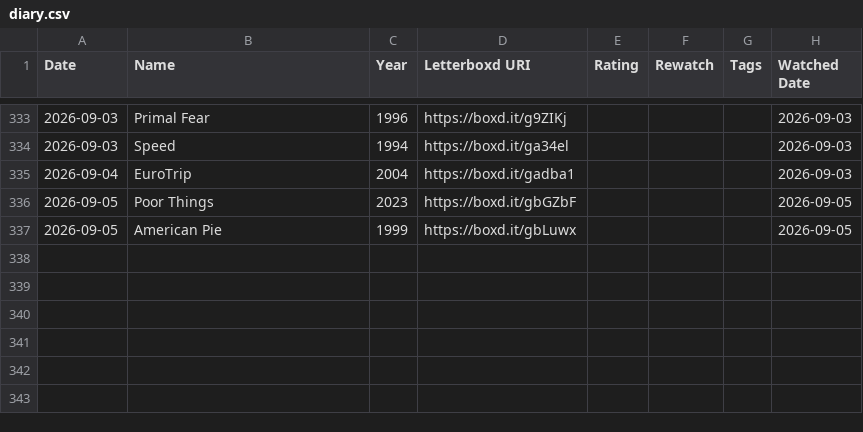
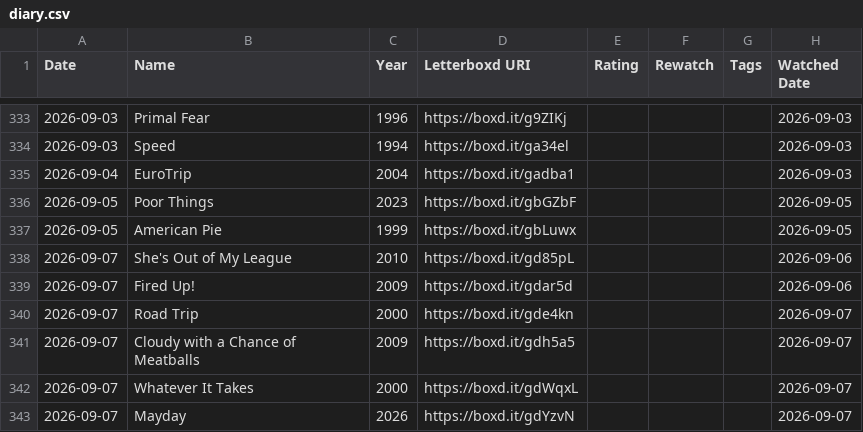
Before and after one commit to ShiiiivanshSingh/Ask-My-Watchlist-, a CSV file: data/diary.csv, drawn as a sheet; only a part is shown, gaps mark what is left out.

```diff
--- a/data/diary.csv
+++ b/data/diary.csv
@@ -337 +337,7 @@ Date,Name,Year,Letterboxd URI,Rating,Rewatch,Tags,Watched Date
 2026-09-05,American Pie,1999,https://boxd.it/gbLuwx,,,,2026-09-05
+2026-09-07,She's Out of My League,2010,https://boxd.it/gd85pL,,,,2026-09-06
+2026-09-07,Fired Up!,2009,https://boxd.it/gdar5d,,,,2026-09-06
+2026-09-07,Road Trip,2000,https://boxd.it/gde4kn,,,,2026-09-07
+2026-09-07,Cloudy with a Chance of Meatballs,2009,https://boxd.it/gdh5a5,,,,2026-09-07
+2026-09-07,Whatever It Takes,2000,https://boxd.it/gdWqxL,,,,2026-09-07
+2026-09-07,Mayday,2026,https://boxd.it/gdYzvN,,,,2026-09-07
```
Also changed, not shown: data/likes/films.csv, data/reviews.csv, 2 other files.
